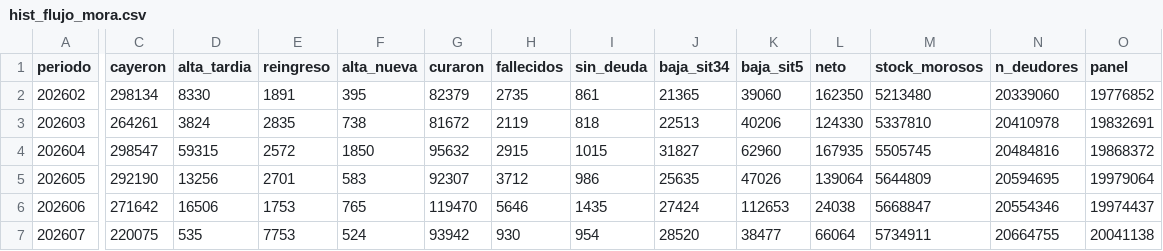
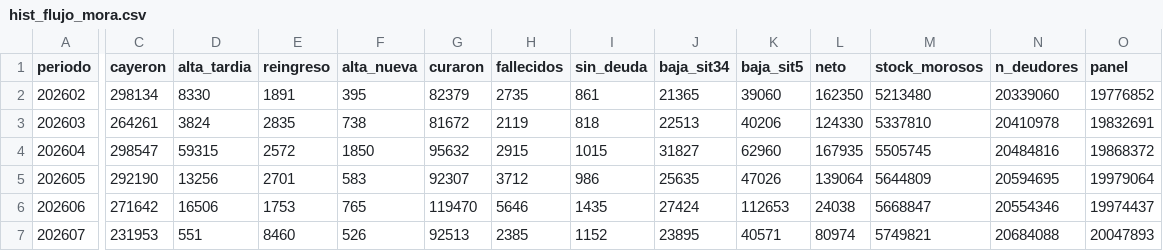
Before and after one commit to Capsula12/TABLERO_DEUDAS, a CSV file: historico/hist_flujo_mora.csv, drawn as a sheet; only a part is shown, gaps mark what is left out; the diff covers the shown part only; the diff names each change by its address in the sheet, - before the commit and + after, or states it on an @@ line.

```diff
--- a/historico/hist_flujo_mora.csv
+++ b/historico/hist_flujo_mora.csv
-C7 (cayeron): 220075
+C7 (cayeron): 231953
-D7 (alta_tardia): 535
+D7 (alta_tardia): 551
-E7 (reingreso): 7753
+E7 (reingreso): 8460
-F7 (alta_nueva): 524
+F7 (alta_nueva): 526
-G7 (curaron): 93942
+G7 (curaron): 92513
-H7 (fallecidos): 930
+H7 (fallecidos): 2385
-I7 (sin_deuda): 954
+I7 (sin_deuda): 1152
-J7 (baja_sit34): 28520
+J7 (baja_sit34): 23895
-K7 (baja_sit5): 38477
+K7 (baja_sit5): 40571
-L7 (neto): 66064
+L7 (neto): 80974
-M7 (stock_morosos): 5734911
+M7 (stock_morosos): 5749821
-N7 (n_deudores): 20664755
+N7 (n_deudores): 20684088
-O7 (panel): 20041138
+O7 (panel): 20047893
```
Also changed, not shown: 2 edited cells elsewhere in this file, 202607/tablero_entidades.csv, historico/hist_totales_mes.csv, 10 other files.
